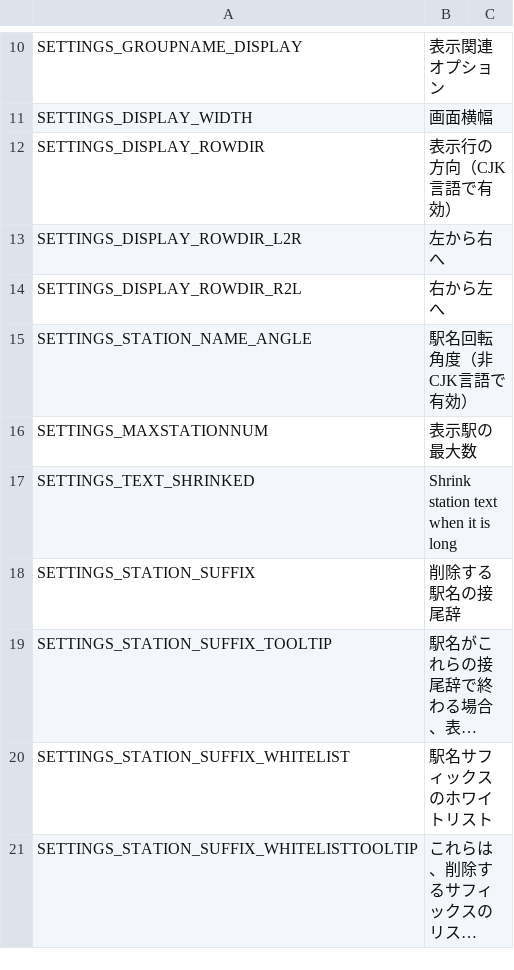
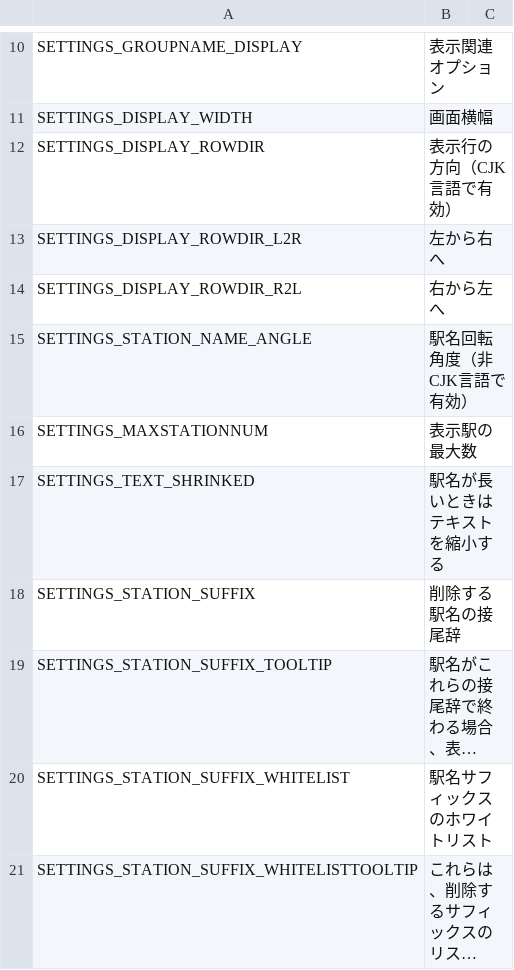
Before and after one commit to will258012/TrainDisplayUpdated, a CSV file: TrainDisplay/Translations/ja-JP.csv, drawn as a sheet; only a part is shown, gaps mark what is left out; long unchanged cells end in ….

Commit message:
New translations en-en.csv (Japanese)
[ci skip]

```diff
--- a/TrainDisplay/Translations/ja-JP.csv
+++ b/TrainDisplay/Translations/ja-JP.csv
@@ -16,3 +16,3 @@
 "SETTINGS_MAXSTATIONNUM","表示駅の最大数",""
-"SETTINGS_TEXT_SHRINKED","Shrink station text when it is long",""
+"SETTINGS_TEXT_SHRINKED","駅名が長いときはテキストを縮小する",""
 "SETTINGS_STATION_SUFFIX","削除する駅名の接尾辞",""
```
